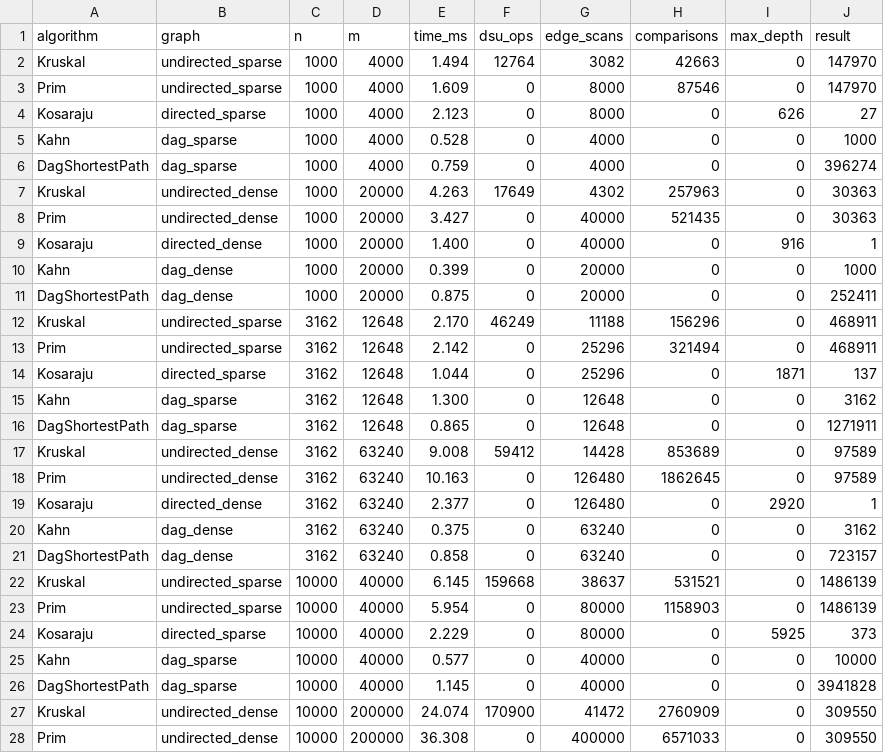
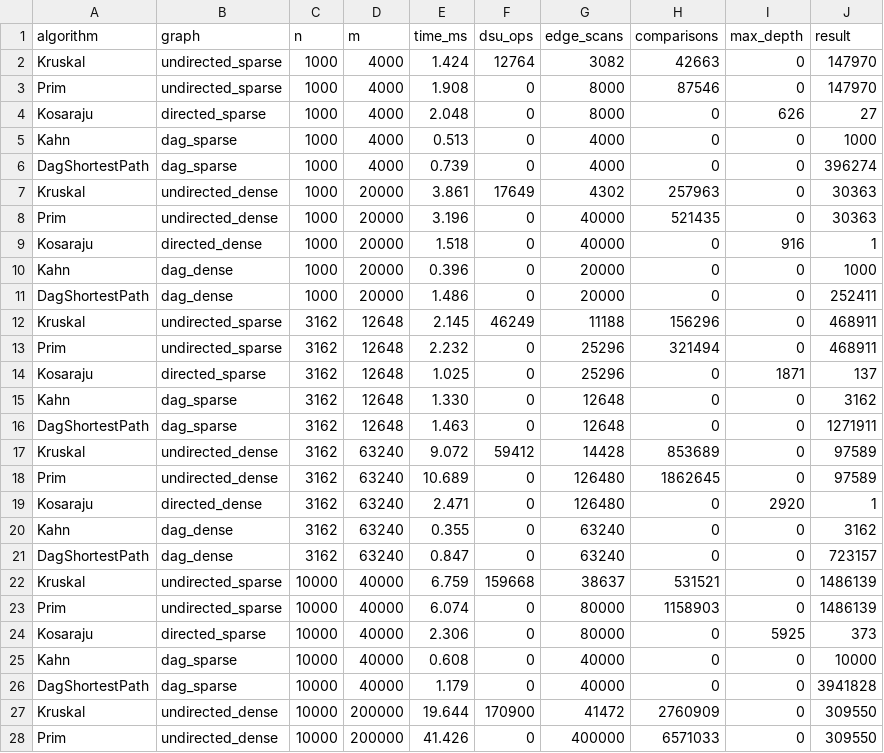
Before and after one commit to lonelysun21/DAA_3_assignment, a CSV file: results/results.csv, drawn as a sheet; only a part is shown; the diff covers the shown part only.

Commit message:
finalize benchmark results

```diff
--- a/results/results.csv
+++ b/results/results.csv
@@ -1,28 +1,28 @@
 algorithm,graph,n,m,time_ms,dsu_ops,edge_scans,comparisons,max_depth,result
-Kruskal,undirected_sparse,1000,4000,1.494,12764,3082,42663,0,147970
-Prim,undirected_sparse,1000,4000,1.609,0,8000,87546,0,147970
-Kosaraju,directed_sparse,1000,4000,2.123,0,8000,0,626,27
-Kahn,dag_sparse,1000,4000,0.528,0,4000,0,0,1000
-DagShortestPath,dag_sparse,1000,4000,0.759,0,4000,0,0,396274
-Kruskal,undirected_dense,1000,20000,4.263,17649,4302,257963,0,30363
-Prim,undirected_dense,1000,20000,3.427,0,40000,521435,0,30363
-Kosaraju,directed_dense,1000,20000,1.400,0,40000,0,916,1
-Kahn,dag_dense,1000,20000,0.399,0,20000,0,0,1000
-DagShortestPath,dag_dense,1000,20000,0.875,0,20000,0,0,252411
-Kruskal,undirected_sparse,3162,12648,2.170,46249,11188,156296,0,468911
-Prim,undirected_sparse,3162,12648,2.142,0,25296,321494,0,468911
-Kosaraju,directed_sparse,3162,12648,1.044,0,25296,0,1871,137
-Kahn,dag_sparse,3162,12648,1.300,0,12648,0,0,3162
-DagShortestPath,dag_sparse,3162,12648,0.865,0,12648,0,0,1271911
-Kruskal,undirected_dense,3162,63240,9.008,59412,14428,853689,0,97589
-Prim,undirected_dense,3162,63240,10.163,0,126480,1862645,0,97589
-Kosaraju,directed_dense,3162,63240,2.377,0,126480,0,2920,1
-Kahn,dag_dense,3162,63240,0.375,0,63240,0,0,3162
-DagShortestPath,dag_dense,3162,63240,0.858,0,63240,0,0,723157
-Kruskal,undirected_sparse,10000,40000,6.145,159668,38637,531521,0,1486139
-Prim,undirected_sparse,10000,40000,5.954,0,80000,1158903,0,1486139
-Kosaraju,directed_sparse,10000,40000,2.229,0,80000,0,5925,373
-Kahn,dag_sparse,10000,40000,0.577,0,40000,0,0,10000
-DagShortestPath,dag_sparse,10000,40000,1.145,0,40000,0,0,3941828
-Kruskal,undirected_dense,10000,200000,24.074,170900,41472,2760909,0,309550
-Prim,undirected_dense,10000,200000,36.308,0,400000,6571033,0,309550
+Kruskal,undirected_sparse,1000,4000,1.424,12764,3082,42663,0,147970
+Prim,undirected_sparse,1000,4000,1.908,0,8000,87546,0,147970
+Kosaraju,directed_sparse,1000,4000,2.048,0,8000,0,626,27
+Kahn,dag_sparse,1000,4000,0.513,0,4000,0,0,1000
+DagShortestPath,dag_sparse,1000,4000,0.739,0,4000,0,0,396274
+Kruskal,undirected_dense,1000,20000,3.861,17649,4302,257963,0,30363
+Prim,undirected_dense,1000,20000,3.196,0,40000,521435,0,30363
+Kosaraju,directed_dense,1000,20000,1.518,0,40000,0,916,1
+Kahn,dag_dense,1000,20000,0.396,0,20000,0,0,1000
+DagShortestPath,dag_dense,1000,20000,1.486,0,20000,0,0,252411
+Kruskal,undirected_sparse,3162,12648,2.145,46249,11188,156296,0,468911
+Prim,undirected_sparse,3162,12648,2.232,0,25296,321494,0,468911
+Kosaraju,directed_sparse,3162,12648,1.025,0,25296,0,1871,137
+Kahn,dag_sparse,3162,12648,1.330,0,12648,0,0,3162
+DagShortestPath,dag_sparse,3162,12648,1.463,0,12648,0,0,1271911
+Kruskal,undirected_dense,3162,63240,9.072,59412,14428,853689,0,97589
+Prim,undirected_dense,3162,63240,10.689,0,126480,1862645,0,97589
+Kosaraju,directed_dense,3162,63240,2.471,0,126480,0,2920,1
+Kahn,dag_dense,3162,63240,0.355,0,63240,0,0,3162
+DagShortestPath,dag_dense,3162,63240,0.847,0,63240,0,0,723157
+Kruskal,undirected_sparse,10000,40000,6.759,159668,38637,531521,0,1486139
+Prim,undirected_sparse,10000,40000,6.074,0,80000,1158903,0,1486139
+Kosaraju,directed_sparse,10000,40000,2.306,0,80000,0,5925,373
+Kahn,dag_sparse,10000,40000,0.608,0,40000,0,0,10000
+DagShortestPath,dag_sparse,10000,40000,1.179,0,40000,0,0,3941828
+Kruskal,undirected_dense,10000,200000,19.644,170900,41472,2760909,0,309550
+Prim,undirected_dense,10000,200000,41.426,0,400000,6571033,0,309550
```
Also changed, not shown: 23 edited cells elsewhere in this file, 1 other file.
